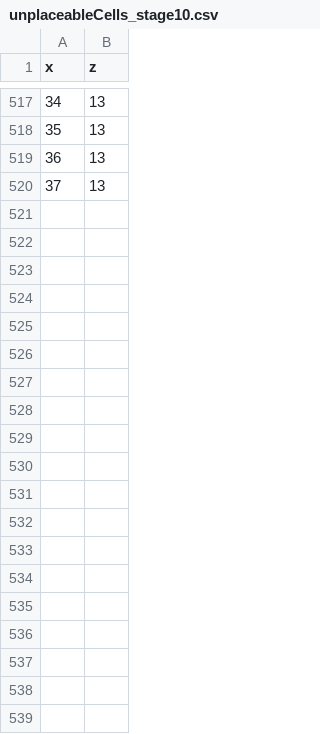
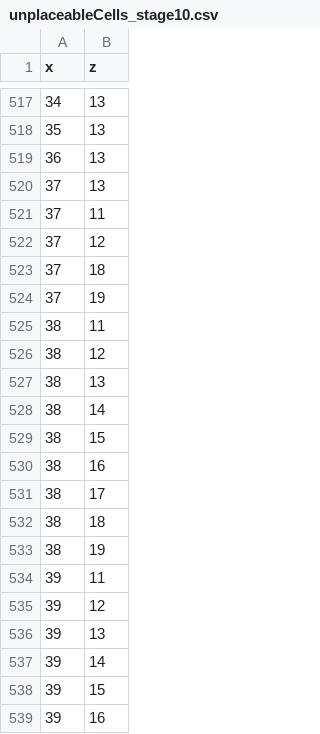
Before and after one commit to syuppeOjisan/Kamisama-Defence, a CSV file: Assets/StreamingAssets/unplaceableCells_stage10.csv, drawn as a sheet; only a part is shown, gaps mark what is left out; the diff covers the shown part only; the diff names each change by its address in the sheet, - before the commit and + after, or states it on an @@ line.

```diff
--- a/Assets/StreamingAssets/unplaceableCells_stage10.csv
+++ b/Assets/StreamingAssets/unplaceableCells_stage10.csv
+row 521: 37 | 11
+row 522: 37 | 12
+row 523: 37 | 18
+row 524: 37 | 19
+row 525: 38 | 11
+row 526: 38 | 12
+row 527: 38 | 13
+row 528: 38 | 14
+row 529: 38 | 15
+row 530: 38 | 16
+row 531: 38 | 17
+row 532: 38 | 18
+row 533: 38 | 19
+row 534: 39 | 11
+row 535: 39 | 12
+row 536: 39 | 13
+row 537: 39 | 14
+row 538: 39 | 15
+row 539: 39 | 16
```
Also changed, not shown: 48 added rows elsewhere in this file, Assets/StreamingAssets/unplaceableCells_stage1~4.csv, Assets/StreamingAssets/unplaceableCells_stage5.csv, 19 other files.
